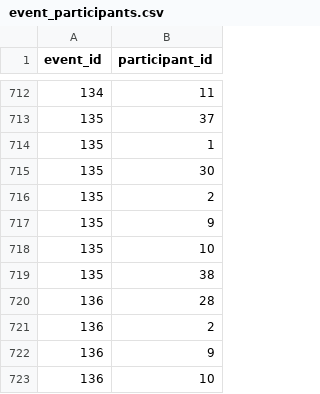
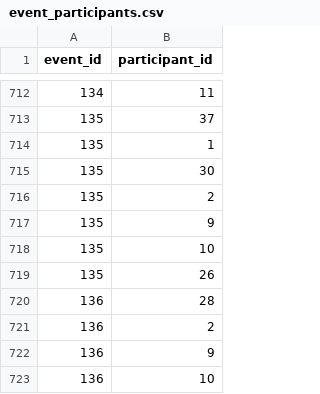
Before and after one commit to gighive/gighive, a CSV file: ansible/roles/docker/files/mysql/externalConfigs/prepped_csvs/full/event_participants.csv, drawn as a sheet; only a part is shown, gaps mark what is left out.

```diff
--- a/ansible/roles/docker/files/mysql/externalConfigs/prepped_csvs/full/event_participants.csv
+++ b/ansible/roles/docker/files/mysql/externalConfigs/prepped_csvs/full/event_participants.csv
@@ -718,3 +718,3 @@ event_id,participant_id
 135,10
-135,38
+135,26
 136,28
```
Also changed, not shown: ansible/roles/docker/files/mysql/externalConfigs/prepped_csvs/full/participants.csv.
